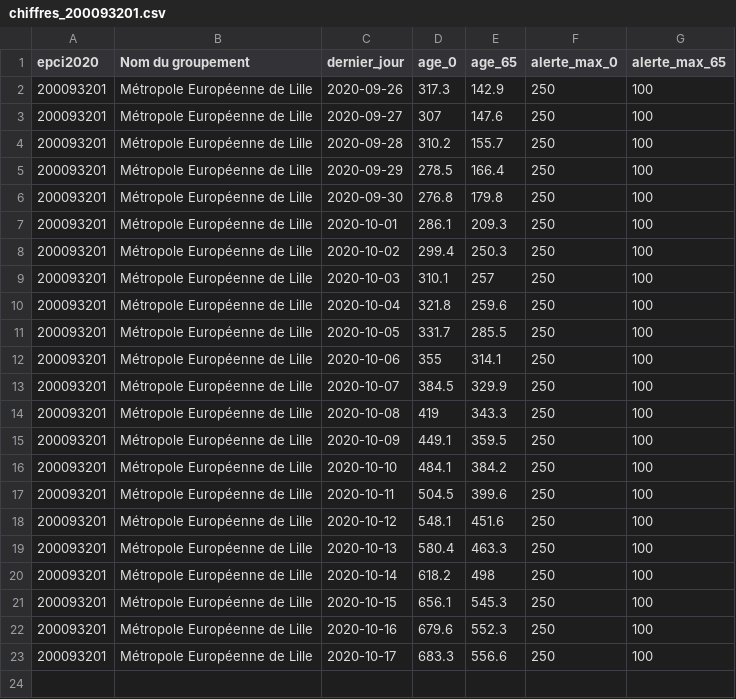
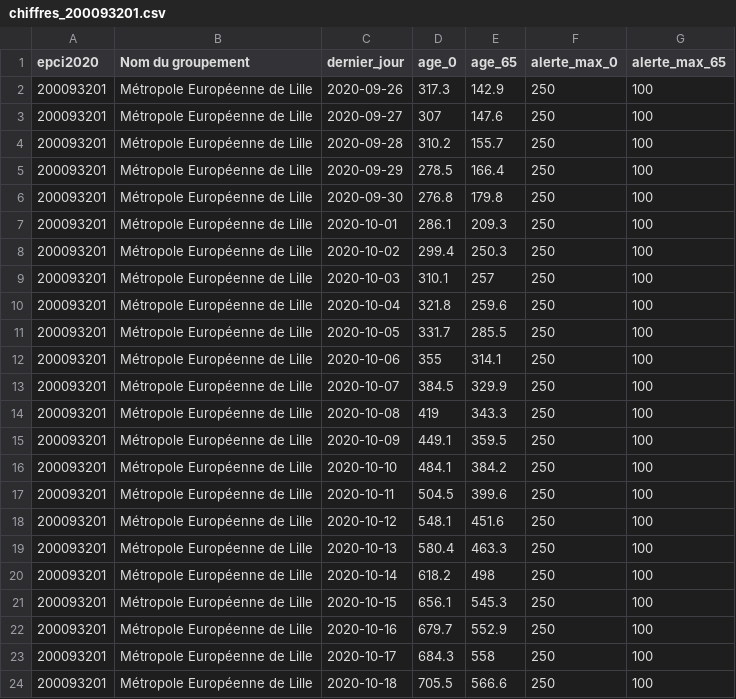
Before and after one commit to alphoenix/metropo_covid, a CSV file: chiffres_200093201.csv, drawn as a sheet.

```diff
--- a/chiffres_200093201.csv
+++ b/chiffres_200093201.csv
@@ -21,3 +21,4 @@ epci2020,Nom du groupement,dernier_jour,age_0,age_65,alerte_max_0,alerte_max_65
 200093201,Métropole Européenne de Lille,2020-10-15,656.1,545.3,250,100
-200093201,Métropole Européenne de Lille,2020-10-16,679.6,552.3,250,100
-200093201,Métropole Européenne de Lille,2020-10-17,683.3,556.6,250,100
+200093201,Métropole Européenne de Lille,2020-10-16,679.7,552.9,250,100
+200093201,Métropole Européenne de Lille,2020-10-17,684.3,558,250,100
+200093201,Métropole Européenne de Lille,2020-10-18,705.5,566.6,250,100
```
Also changed, not shown: chiffres_200030195.csv, chiffres_200054807.csv, 22 other files.
